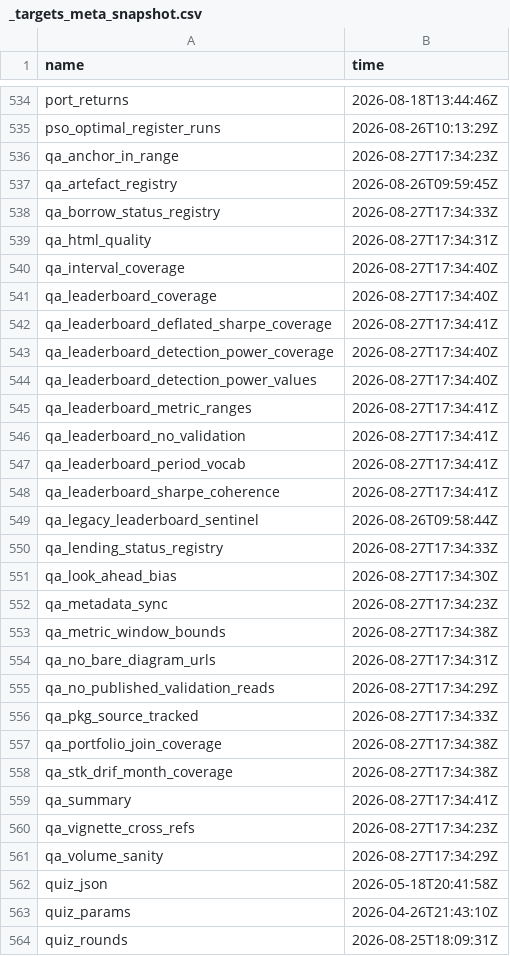
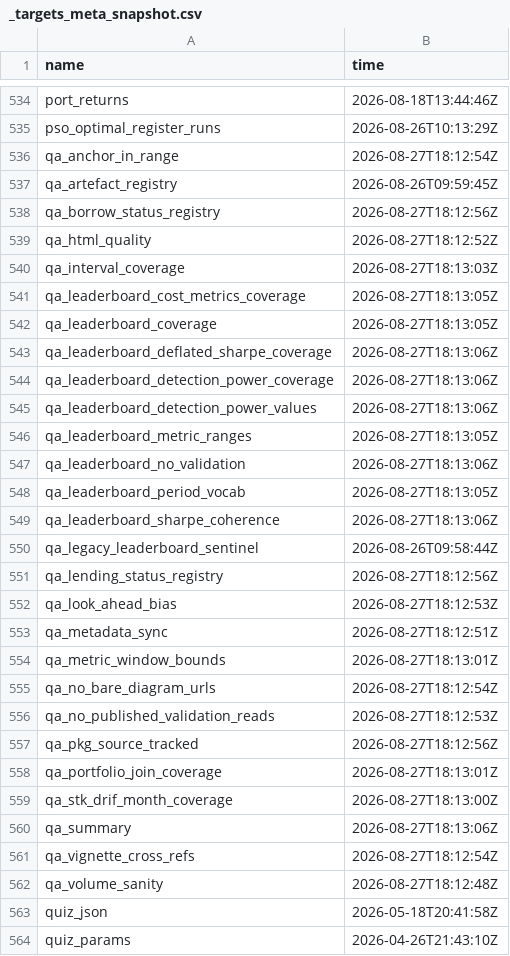
Before and after one commit to JohnGavin/historical, a CSV file: docs/_targets_meta_snapshot.csv, drawn as a sheet; only a part is shown, gaps mark what is left out; the shorter side is filled out with more unchanged rows; the diff covers the shown part only.

Commit message:
chore(docs): publish the leaderboard coverage and labelling fixes (#780)
Re-renders leaderboard + falsification after #780's source changes.

VERIFIED against the rebuilt store (Full Period rows, 17 strategies):

  cagr        17/17   <- now displayed as its own column (was hidden)
  net_cagr     6/17   <- unchanged; the cost pass still covers 6 (see #778)
  redundant   16/17   <- was 5/17 before the correlation repoint
  ssr          9/17   <- unchanged (see #778)

The redundant jump is the substantive change: strat_corr_augment now reads
strat_corr_matrix_leaderboard (16 strategies) instead of the 5-strategy
strat_corr_matrix. The risk was that widening the universe would shrink the
shared complete-case window and silently change verdicts for the 5 that
already had one; it did not -- the window is bounded by Factor MAX/DRIF's
own history, and cli_abort guards now fire if it ever collapses.

QA gate S23 (qa_leaderboard_cost_metrics_coverage) ran against the full
store and PASSED: net_cagr/cvar_95/credible are jointly NA or jointly
non-NA on every row. This is what makes the single "not computed" verdict
in the display honest -- if a future change extends cost_rows for one of
the three and not the others, the gate aborts rather than letting the label
lie.

scripts/build.sh --render: PASS -- 2 pages rendered clean, 0 failed,
tar_make clean, no errored targets, dashboard freshness clean,
check_html_errors 0 hits, colour-scheme OK on 19 files.

PREDICTED, not observed: the new CAGR column and the uniform "not computed"
labels rendering correctly. Needs a browser.

Note #779 (XGB DRIF's unexplained NA SSR) is now LESS visible, not more:
it renders identically to the 8 strategies that are out of scope by design.
That tradeoff was known when the issue was filed.

Refs #778, #779, #780

```diff
--- a/docs/_targets_meta_snapshot.csv
+++ b/docs/_targets_meta_snapshot.csv
@@ -535,28 +535,29 @@
 "pso_optimal_register_runs","2026-08-26T10:13:29Z"
-"qa_anchor_in_range","2026-08-27T17:34:23Z"
+"qa_anchor_in_range","2026-08-27T18:12:54Z"
 "qa_artefact_registry","2026-08-26T09:59:45Z"
-"qa_borrow_status_registry","2026-08-27T17:34:33Z"
-"qa_html_quality","2026-08-27T17:34:31Z"
-"qa_interval_coverage","2026-08-27T17:34:40Z"
-"qa_leaderboard_coverage","2026-08-27T17:34:40Z"
-"qa_leaderboard_deflated_sharpe_coverage","2026-08-27T17:34:41Z"
-"qa_leaderboard_detection_power_coverage","2026-08-27T17:34:40Z"
-"qa_leaderboard_detection_power_values","2026-08-27T17:34:40Z"
-"qa_leaderboard_metric_ranges","2026-08-27T17:34:41Z"
-"qa_leaderboard_no_validation","2026-08-27T17:34:41Z"
-"qa_leaderboard_period_vocab","2026-08-27T17:34:41Z"
-"qa_leaderboard_sharpe_coherence","2026-08-27T17:34:41Z"
+"qa_borrow_status_registry","2026-08-27T18:12:56Z"
+"qa_html_quality","2026-08-27T18:12:52Z"
+"qa_interval_coverage","2026-08-27T18:13:03Z"
+"qa_leaderboard_cost_metrics_coverage","2026-08-27T18:13:05Z"
+"qa_leaderboard_coverage","2026-08-27T18:13:05Z"
+"qa_leaderboard_deflated_sharpe_coverage","2026-08-27T18:13:06Z"
+"qa_leaderboard_detection_power_coverage","2026-08-27T18:13:06Z"
+"qa_leaderboard_detection_power_values","2026-08-27T18:13:06Z"
+"qa_leaderboard_metric_ranges","2026-08-27T18:13:05Z"
+"qa_leaderboard_no_validation","2026-08-27T18:13:06Z"
+"qa_leaderboard_period_vocab","2026-08-27T18:13:05Z"
+"qa_leaderboard_sharpe_coherence","2026-08-27T18:13:06Z"
 "qa_legacy_leaderboard_sentinel","2026-08-26T09:58:44Z"
-"qa_lending_status_registry","2026-08-27T17:34:33Z"
-"qa_look_ahead_bias","2026-08-27T17:34:30Z"
-"qa_metadata_sync","2026-08-27T17:34:23Z"
-"qa_metric_window_bounds","2026-08-27T17:34:38Z"
-"qa_no_bare_diagram_urls","2026-08-27T17:34:31Z"
-"qa_no_published_validation_reads","2026-08-27T17:34:29Z"
-"qa_pkg_source_tracked","2026-08-27T17:34:33Z"
-"qa_portfolio_join_coverage","2026-08-27T17:34:38Z"
-"qa_stk_drif_month_coverage","2026-08-27T17:34:38Z"
-"qa_summary","2026-08-27T17:34:41Z"
-"qa_vignette_cross_refs","2026-08-27T17:34:23Z"
-"qa_volume_sanity","2026-08-27T17:34:29Z"
+"qa_lending_status_registry","2026-08-27T18:12:56Z"
+"qa_look_ahead_bias","2026-08-27T18:12:53Z"
+"qa_metadata_sync","2026-08-27T18:12:51Z"
+"qa_metric_window_bounds","2026-08-27T18:13:01Z"
+"qa_no_bare_diagram_urls","2026-08-27T18:12:54Z"
+"qa_no_published_validation_reads","2026-08-27T18:12:53Z"
+"qa_pkg_source_tracked","2026-08-27T18:12:56Z"
+"qa_portfolio_join_coverage","2026-08-27T18:13:01Z"
+"qa_stk_drif_month_coverage","2026-08-27T18:13:00Z"
+"qa_summary","2026-08-27T18:13:06Z"
+"qa_vignette_cross_refs","2026-08-27T18:12:54Z"
+"qa_volume_sanity","2026-08-27T18:12:48Z"
 "quiz_json","2026-05-18T20:41:58Z"
```
Also changed, not shown: 18 edited cells elsewhere in this file, 2 other files.
